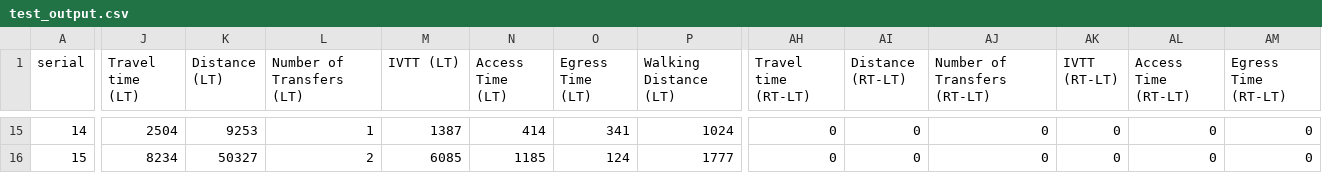
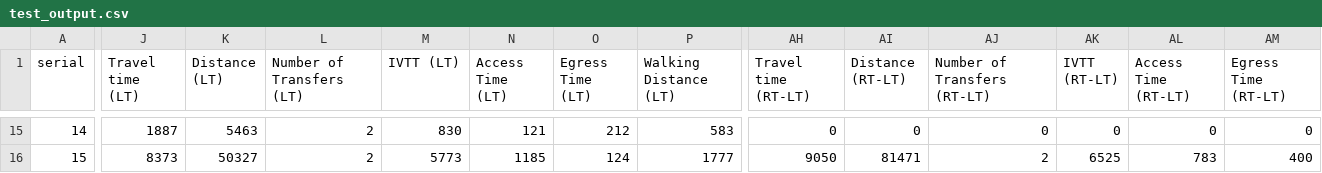
Before and after one commit to iyinoluwamt/CIEG-104, a CSV file: data/test_output.csv, drawn as a sheet; only a part is shown, gaps mark what is left out; the diff covers the shown part only; the diff names each change by its address in the sheet, - before the commit and + after, or states it on an @@ line.

```diff
--- a/data/test_output.csv
+++ b/data/test_output.csv
-J15 (Travel time (LT)): 2504
+J15 (Travel time (LT)): 1887
-K15 (Distance (LT)): 9253
+K15 (Distance (LT)): 5463
-L15 (Number of Transfers (LT)): 1
+L15 (Number of Transfers (LT)): 2
-M15 (IVTT (LT)): 1387
+M15 (IVTT (LT)): 830
-N15 (Access Time (LT)): 414
+N15 (Access Time (LT)): 121
-O15 (Egress Time (LT)): 341
+O15 (Egress Time (LT)): 212
-P15 (Walking Distance (LT)): 1024
+P15 (Walking Distance (LT)): 583
-J16 (Travel time (LT)): 8234
+J16 (Travel time (LT)): 8373
-M16 (IVTT (LT)): 6085
+M16 (IVTT (LT)): 5773
-AH16 (Travel time (RT-LT)): 0
+AH16 (Travel time (RT-LT)): 9050
-AI16 (Distance (RT-LT)): 0
+AI16 (Distance (RT-LT)): 81471
-AJ16 (Number of Transfers (RT-LT)): 0
+AJ16 (Number of Transfers (RT-LT)): 2
-AK16 (IVTT (RT-LT)): 0
+AK16 (IVTT (RT-LT)): 6525
-AL16 (Access Time (RT-LT)): 0
+AL16 (Access Time (RT-LT)): 783
-AM16 (Egress Time (RT-LT)): 0
+AM16 (Egress Time (RT-LT)): 400
```
Also changed, not shown: 31 edited cells elsewhere in this file, 1 other file.
